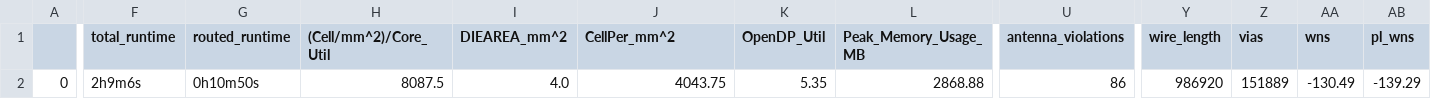
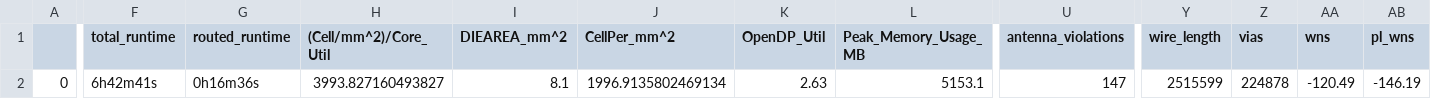
Before and after one commit to cpu-dev/caravel_jacaranda-8, a CSV file: signoff/computer/final_summary_report.csv, drawn as a sheet; only a part is shown, gaps mark what is left out; the diff covers the shown part only; the diff names each change by its address in the sheet, - before the commit and + after, or states it on an @@ line.

```diff
--- a/signoff/computer/final_summary_report.csv
+++ b/signoff/computer/final_summary_report.csv
-F2 (total_runtime): 2h9m6s
+F2 (total_runtime): 6h42m41s
-G2 (routed_runtime): 0h10m50s
+G2 (routed_runtime): 0h16m36s
-H2 ((Cell/mm^2)/Core_Util): 8087.5
+H2 ((Cell/mm^2)/Core_Util): 3993.827160493827
-I2 (DIEAREA_mm^2): 4.0
+I2 (DIEAREA_mm^2): 8.1
-J2 (CellPer_mm^2): 4043.75
+J2 (CellPer_mm^2): 1996.9135802469134
-K2 (OpenDP_Util): 5.35
+K2 (OpenDP_Util): 2.63
-L2 (Peak_Memory_Usage_MB): 2868.88
+L2 (Peak_Memory_Usage_MB): 5153.1
-U2 (antenna_violations): 86
+U2 (antenna_violations): 147
-Y2 (wire_length): 986920
+Y2 (wire_length): 2515599
-Z2 (vias): 151889
+Z2 (vias): 224878
-AA2 (wns): -130.49
+AA2 (wns): -120.49
-AB2 (pl_wns): -139.29
+AB2 (pl_wns): -146.19
```
Also changed, not shown: 21 edited cells elsewhere in this file, signoff/user_project_wrapper/final_summary_report.csv, 18 other files.
